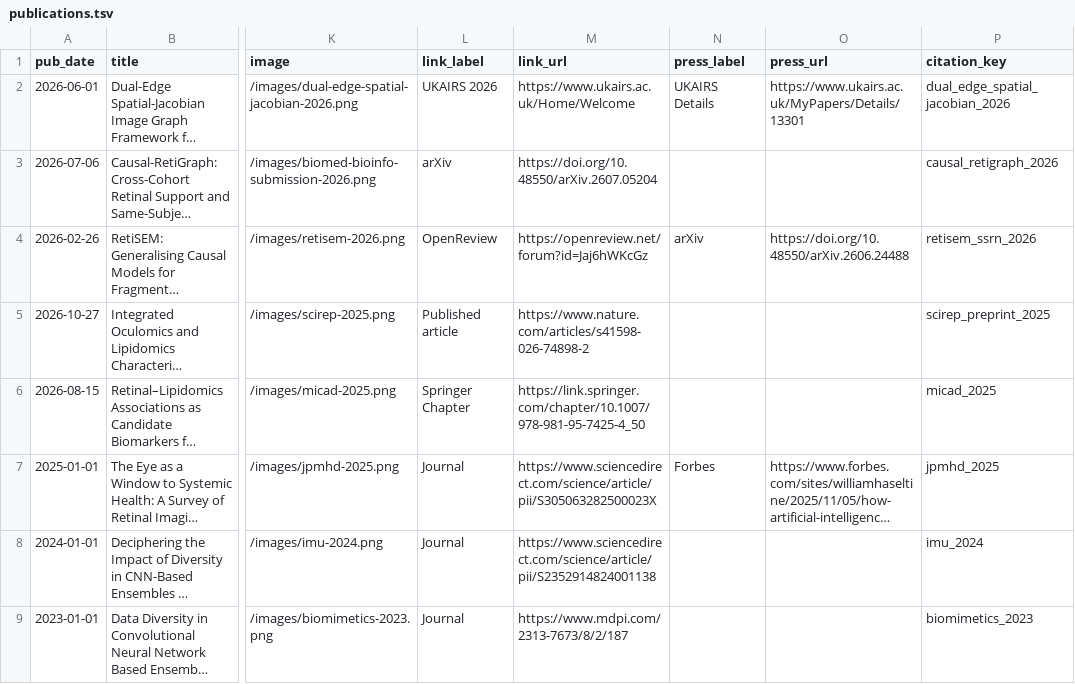
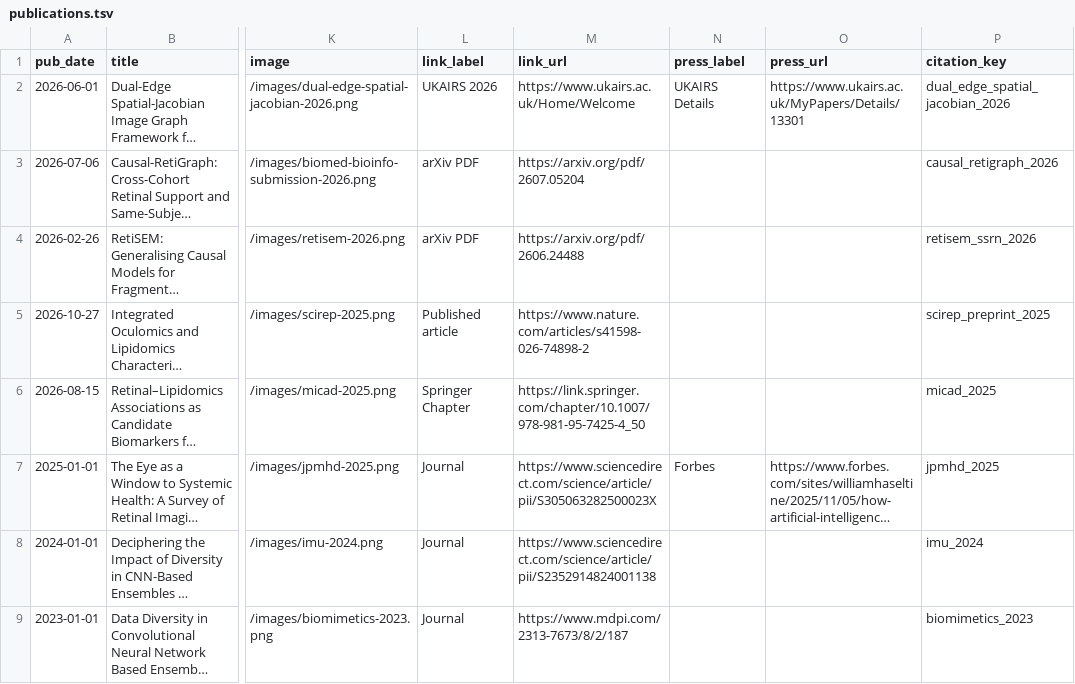
Before and after one commit to Inamullah-Colab/Inamullah-Colab.github.io, a TSV file: markdown_generator/publications.tsv, drawn as a sheet; only a part is shown, gaps mark what is left out; long unchanged cells end in …; the diff names each change by its address in the sheet, - before the commit and + after, or states it on an @@ line.

```diff
--- a/markdown_generator/publications.tsv
+++ b/markdown_generator/publications.tsv
-L3 (link_label): arXiv
+L3 (link_label): arXiv PDF
-M3 (link_url): https://doi.org/10.48550/arXiv.2607.05204
+M3 (link_url): https://arxiv.org/pdf/2607.05204
-L4 (link_label): OpenReview
+L4 (link_label): arXiv PDF
-M4 (link_url): https://openreview.net/forum?id=Jaj6hWKcGz
+M4 (link_url): https://arxiv.org/pdf/2606.24488
-N4 (press_label): arXiv
+N4 (press_label): (empty)
-O4 (press_url): https://doi.org/10.48550/arXiv.2606.24488
+O4 (press_url): (empty)
```
Also changed, not shown: 6 other files.
